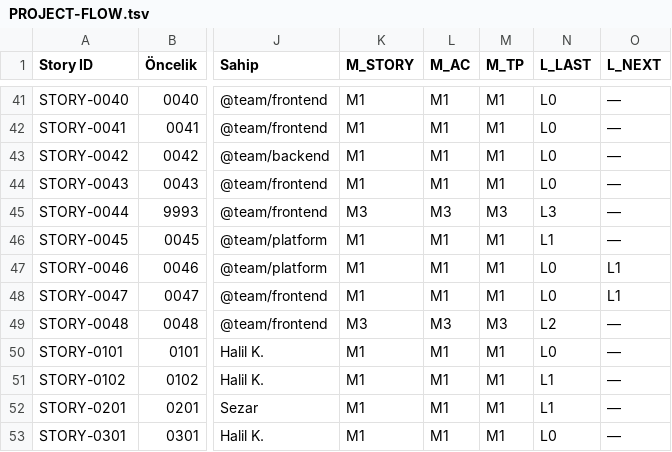
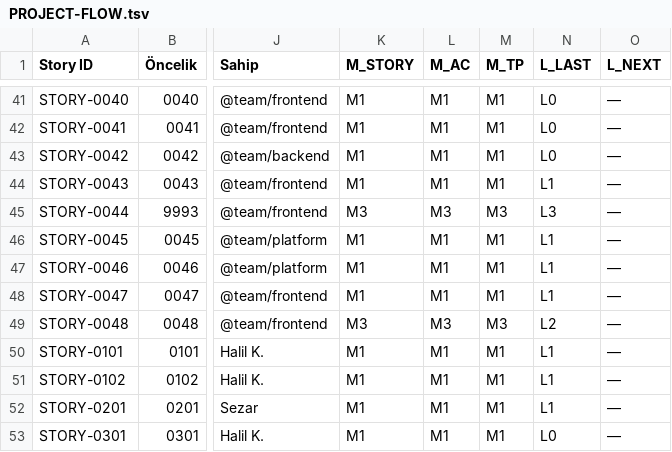
Before and after one commit to Halildeu/platform-ssot, a TSV file: docs/03-delivery/PROJECT-FLOW.tsv, drawn as a sheet; only a part is shown, gaps mark what is left out; the diff names each change by its address in the sheet, - before the commit and + after, or states it on an @@ line.

Commit message:
chore(docflow): bump PROJECT-FLOW L_LAST/L_NEXT

```diff
--- a/docs/03-delivery/PROJECT-FLOW.tsv
+++ b/docs/03-delivery/PROJECT-FLOW.tsv
-N44 (L_LAST): L0
+N44 (L_LAST): L1
-N47:N48 (L_LAST): L0
+N47:N48 (L_LAST): L1
-O47:O48 (L_NEXT): L1
+O47:O48 (L_NEXT): —
-N50 (L_LAST): L0
+N50 (L_LAST): L1
```
Also changed, not shown: 1 other file.
